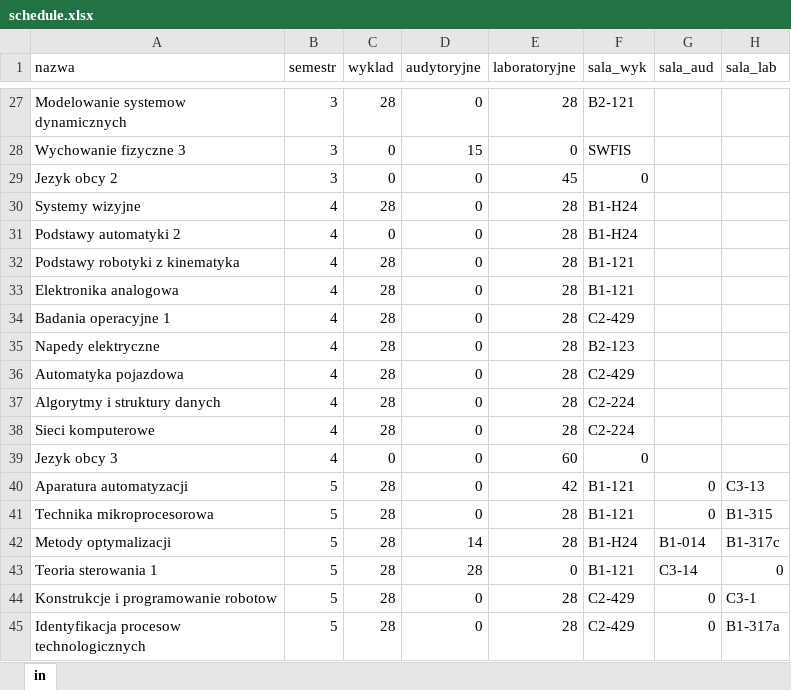
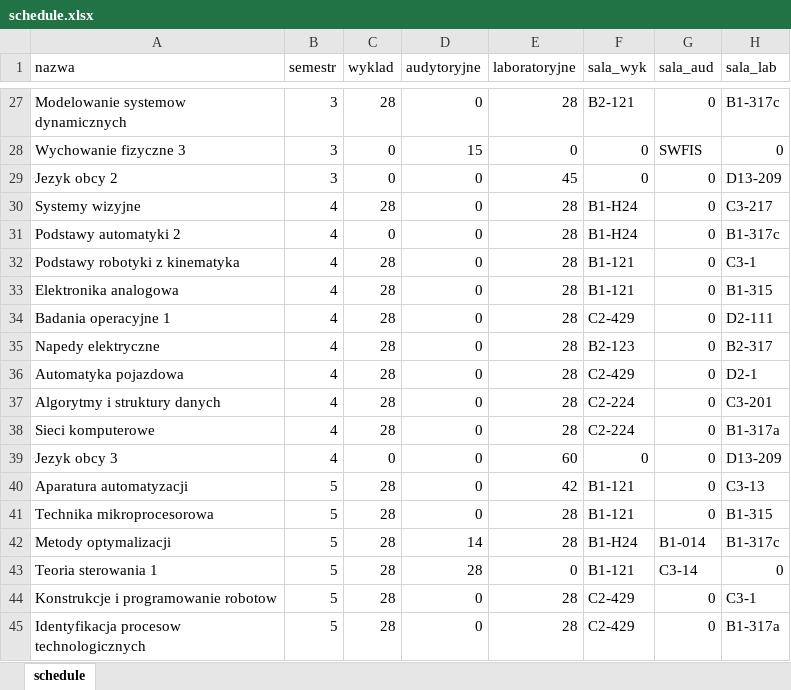
Before and after one commit to dominik-air/timetable-scheduler, an Excel workbook: data/schedule.xlsx, sheet schedule, drawn as a sheet; only a part is shown, gaps mark what is left out; values as stored, in another font and other column widths than the file's, no borders; the diff covers the shown part only; the diff names each change by its address in the sheet, - before the commit and + after, or states it on an @@ line.

```diff
--- a/data/schedule.xlsx (sheet schedule)
+++ b/data/schedule.xlsx (sheet schedule)
-sheet tab: in
+sheet tab: schedule
-G27 (sala_aud): (empty)
+G27 (sala_aud): 0
-H27 (sala_lab): (empty)
+H27 (sala_lab): B1-317c
-F28 (sala_wyk): SWFIS
+F28 (sala_wyk): 0
-G28 (sala_aud): (empty)
+G28 (sala_aud): SWFIS
-H28 (sala_lab): (empty)
+H28 (sala_lab): 0
-G29:G39 (sala_aud): (empty)
+G29:G39 (sala_aud): 0
-H29 (sala_lab): (empty)
+H29 (sala_lab): D13-209
-H30 (sala_lab): (empty)
+H30 (sala_lab): C3-217
-H31 (sala_lab): (empty)
+H31 (sala_lab): B1-317c
-H32 (sala_lab): (empty)
+H32 (sala_lab): C3-1
-H33 (sala_lab): (empty)
+H33 (sala_lab): B1-315
-H34 (sala_lab): (empty)
+H34 (sala_lab): D2-111
-H35 (sala_lab): (empty)
+H35 (sala_lab): B2-317
-H36 (sala_lab): (empty)
+H36 (sala_lab): D2-1
-H37 (sala_lab): (empty)
+H37 (sala_lab): C3-201
-H38 (sala_lab): (empty)
+H38 (sala_lab): B1-317a
-H39 (sala_lab): (empty)
+H39 (sala_lab): D13-209
```
Also changed, not shown: 87 edited cells elsewhere in this sheet, 3 other files.
